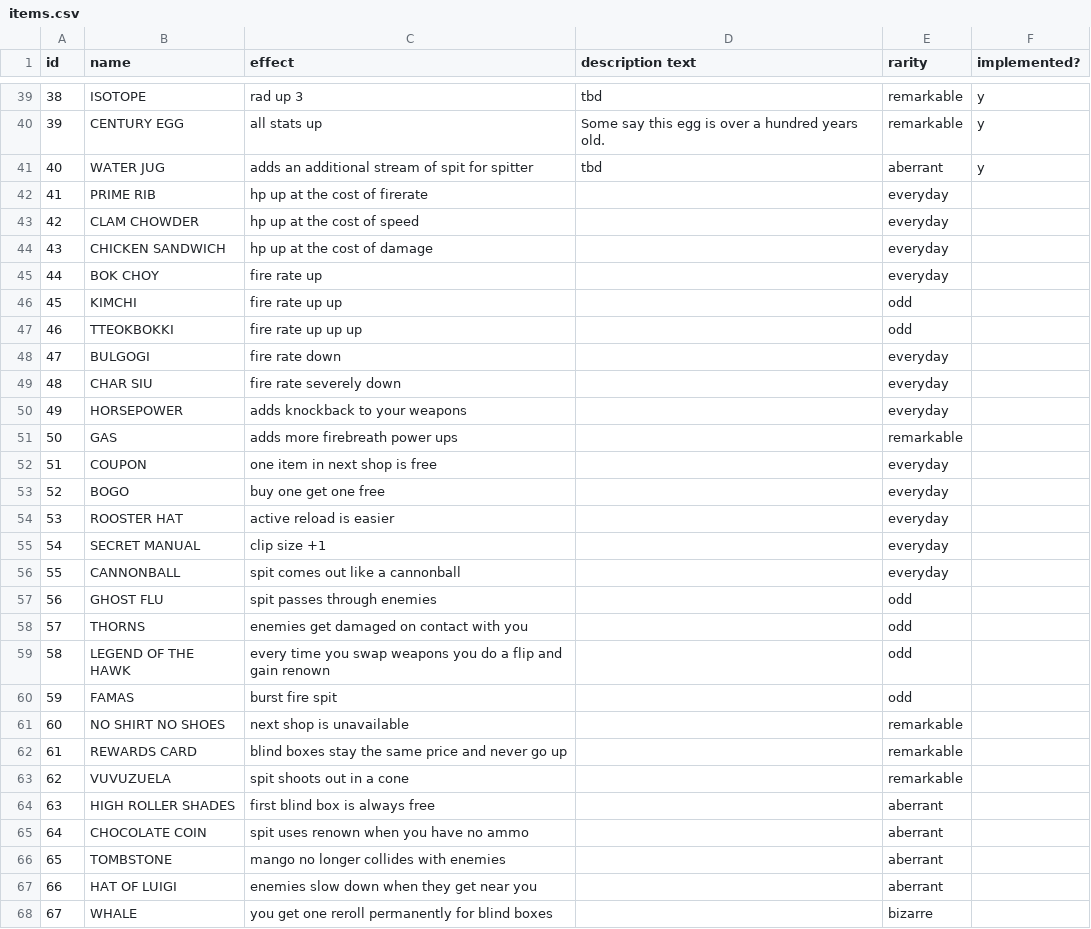
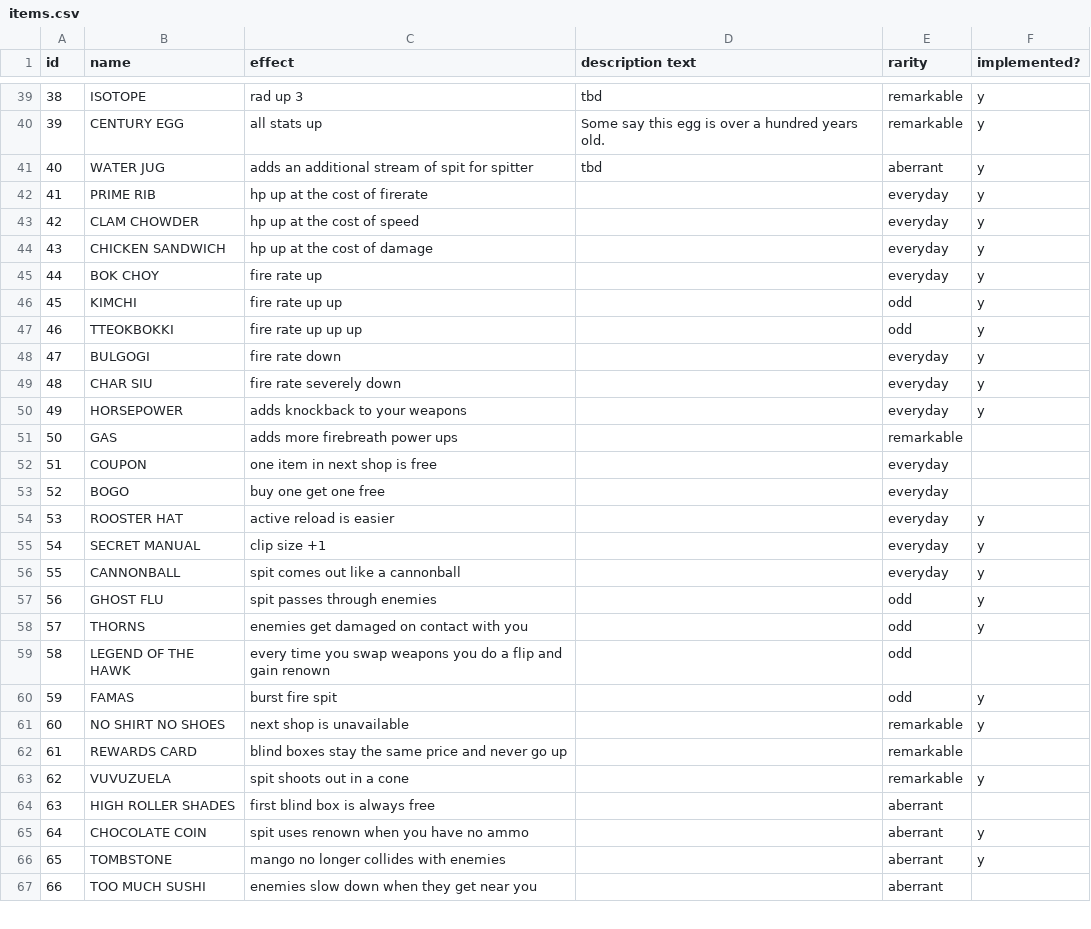
Before and after one commit to jonathanyuen/You-Cannot-Remain, a CSV file: items.csv, drawn as a sheet; only a part is shown, gaps mark what is left out; the diff covers the shown part only.

```diff
--- a/items.csv
+++ b/items.csv
@@ -41,11 +41,11 @@ id,name,effect,description text,rarity,implemented?
 40,WATER JUG,adds an additional stream of spit for spitter,tbd,aberrant,y
-41,PRIME RIB,hp up at the cost of firerate,,everyday,
-42,CLAM CHOWDER,hp up at the cost of speed,,everyday,
-43,CHICKEN SANDWICH,hp up at the cost of damage,,everyday,
-44,BOK CHOY,fire rate up,,everyday,
-45,KIMCHI,fire rate up up,,odd,
-46,TTEOKBOKKI,fire rate up up up,,odd,
-47,BULGOGI,fire rate down,,everyday,
-48,CHAR SIU,fire rate severely down,,everyday,
-49,HORSEPOWER,adds knockback to your weapons,,everyday,
+41,PRIME RIB,hp up at the cost of firerate,,everyday,y
+42,CLAM CHOWDER,hp up at the cost of speed,,everyday,y
+43,CHICKEN SANDWICH,hp up at the cost of damage,,everyday,y
+44,BOK CHOY,fire rate up,,everyday,y
+45,KIMCHI,fire rate up up,,odd,y
+46,TTEOKBOKKI,fire rate up up up,,odd,y
+47,BULGOGI,fire rate down,,everyday,y
+48,CHAR SIU,fire rate severely down,,everyday,y
+49,HORSEPOWER,adds knockback to your weapons,,everyday,y
 50,GAS,adds more firebreath power ups,,remarkable,
@@ -53,16 +53,15 @@ id,name,effect,description text,rarity,implemented?
 52,BOGO,buy one get one free,,everyday,
-53,ROOSTER HAT,active reload is easier,,everyday,
-54,SECRET MANUAL,clip size +1,,everyday,
-55,CANNONBALL,spit comes out like a cannonball,,everyday,
-56,GHOST FLU,spit passes through enemies,,odd,
-57,THORNS,enemies get damaged on contact with you,,odd,
+53,ROOSTER HAT,active reload is easier,,everyday,y
+54,SECRET MANUAL,clip size +1,,everyday,y
+55,CANNONBALL,spit comes out like a cannonball,,everyday,y
+56,GHOST FLU,spit passes through enemies,,odd,y
+57,THORNS,enemies get damaged on contact with you,,odd,y
 58,LEGEND OF THE HAWK,every time you swap weapons you do a flip and gain renown,,odd,
-59,FAMAS,burst fire spit,,odd,
-60,NO SHIRT NO SHOES,next shop is unavailable,,remarkable,
+59,FAMAS,burst fire spit,,odd,y
+60,NO SHIRT NO SHOES,next shop is unavailable,,remarkable,y
 61,REWARDS CARD,blind boxes stay the same price and never go up,,remarkable,
-62,VUVUZUELA,spit shoots out in a cone,,remarkable,
+62,VUVUZUELA,spit shoots out in a cone,,remarkable,y
 63,HIGH ROLLER SHADES,first blind box is always free,,aberrant,
-64,CHOCOLATE COIN,spit uses renown when you have no ammo,,aberrant,
-65,TOMBSTONE,mango no longer collides with enemies,,aberrant,
-66,HAT OF LUIGI,enemies slow down when they get near you,,aberrant,
-67,WHALE,you get one reroll permanently for blind boxes,,bizarre,
+64,CHOCOLATE COIN,spit uses renown when you have no ammo,,aberrant,y
+65,TOMBSTONE,mango no longer collides with enemies,,aberrant,y
+66,TOO MUCH SUSHI,enemies slow down when they get near you,,aberrant,
```
Also changed, not shown: 4 added rows and 3 removed rows elsewhere in this file, 8 other files.
